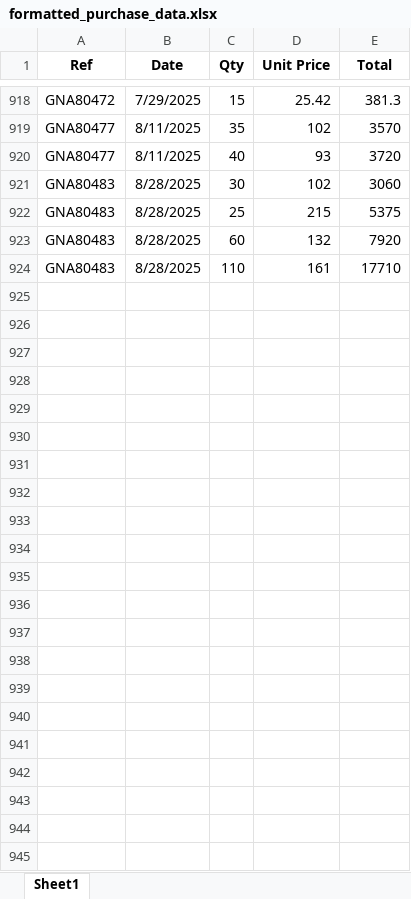
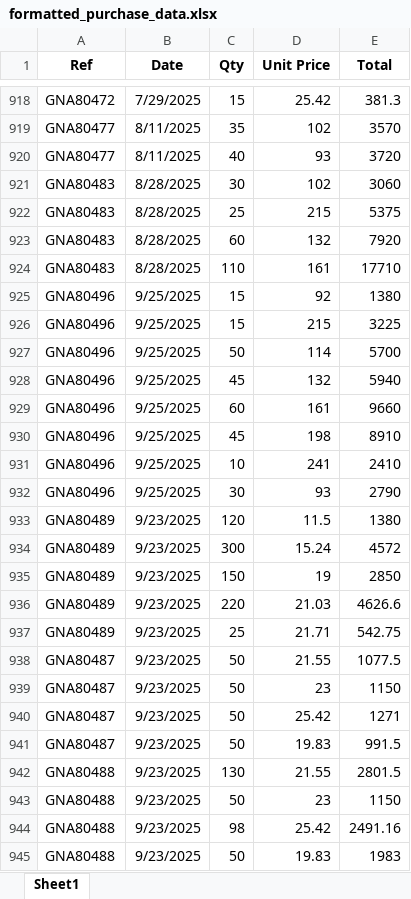
Before and after one commit to godwin-FC/fc, an Excel workbook: data/formatted_purchase_data.xlsx, sheet Sheet1, drawn as a sheet; only a part is shown, gaps mark what is left out; values as stored, in another font and other column widths than the file's, no borders; the diff names each change by its address in the sheet, - before the commit and + after, or states it on an @@ line.

```diff
--- a/data/formatted_purchase_data.xlsx (sheet Sheet1)
+++ b/data/formatted_purchase_data.xlsx (sheet Sheet1)
+row 925: GNA80496 | 9/25/2025 | 15 | 92 | 1380
+row 926: GNA80496 | 9/25/2025 | 15 | 215 | 3225
+row 927: GNA80496 | 9/25/2025 | 50 | 114 | 5700
+row 928: GNA80496 | 9/25/2025 | 45 | 132 | 5940
+row 929: GNA80496 | 9/25/2025 | 60 | 161 | 9660
+row 930: GNA80496 | 9/25/2025 | 45 | 198 | 8910
+row 931: GNA80496 | 9/25/2025 | 10 | 241 | 2410
+row 932: GNA80496 | 9/25/2025 | 30 | 93 | 2790
+row 933: GNA80489 | 9/23/2025 | 120 | 11.5 | 1380
+row 934: GNA80489 | 9/23/2025 | 300 | 15.24 | 4572
+row 935: GNA80489 | 9/23/2025 | 150 | 19 | 2850
+row 936: GNA80489 | 9/23/2025 | 220 | 21.03 | 4626.6
+row 937: GNA80489 | 9/23/2025 | 25 | 21.71 | 542.75
+row 938: GNA80487 | 9/23/2025 | 50 | 21.55 | 1077.5
+row 939: GNA80487 | 9/23/2025 | 50 | 23 | 1150
+row 940: GNA80487 | 9/23/2025 | 50 | 25.42 | 1271
+row 941: GNA80487 | 9/23/2025 | 50 | 19.83 | 991.5
+row 942: GNA80488 | 9/23/2025 | 130 | 21.55 | 2801.5
+row 943: GNA80488 | 9/23/2025 | 50 | 23 | 1150
+row 944: GNA80488 | 9/23/2025 | 98 | 25.42 | 2491.16
+row 945: GNA80488 | 9/23/2025 | 50 | 19.83 | 1983
```
Also changed, not shown: data/cost_feathers_with_size.xlsx.
